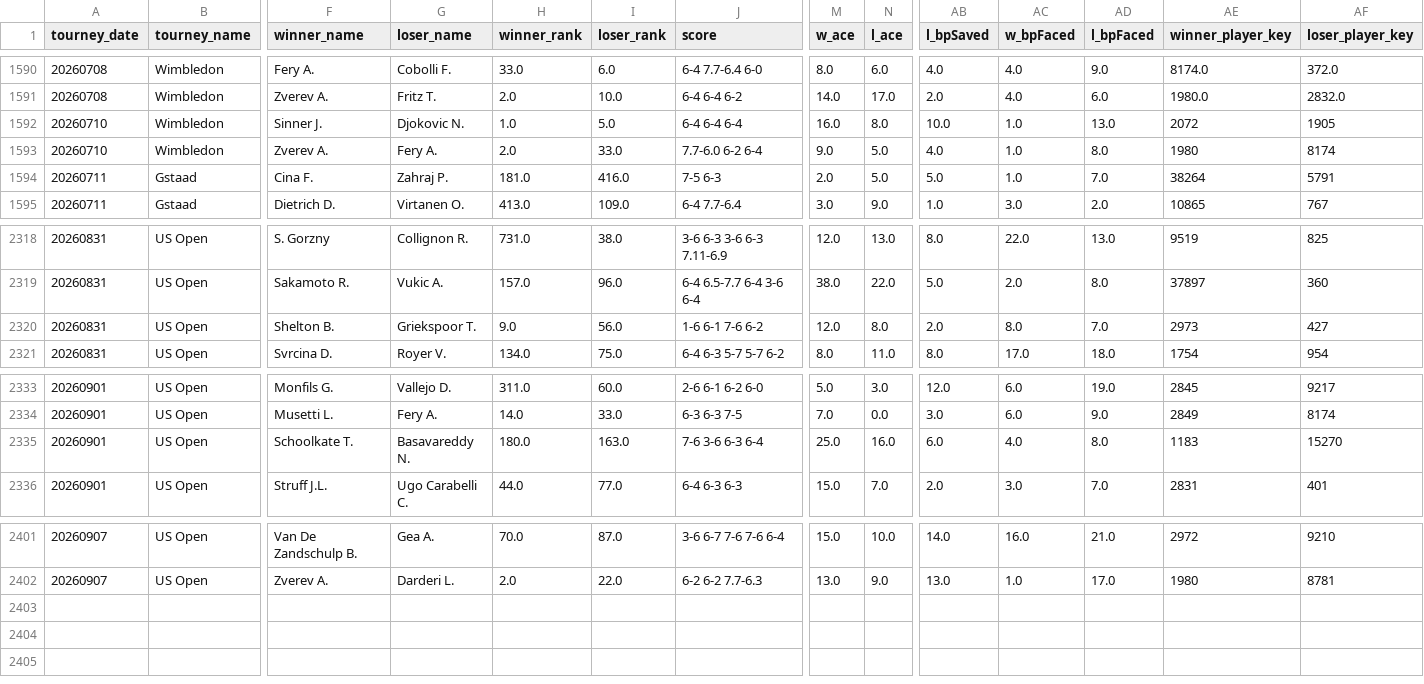
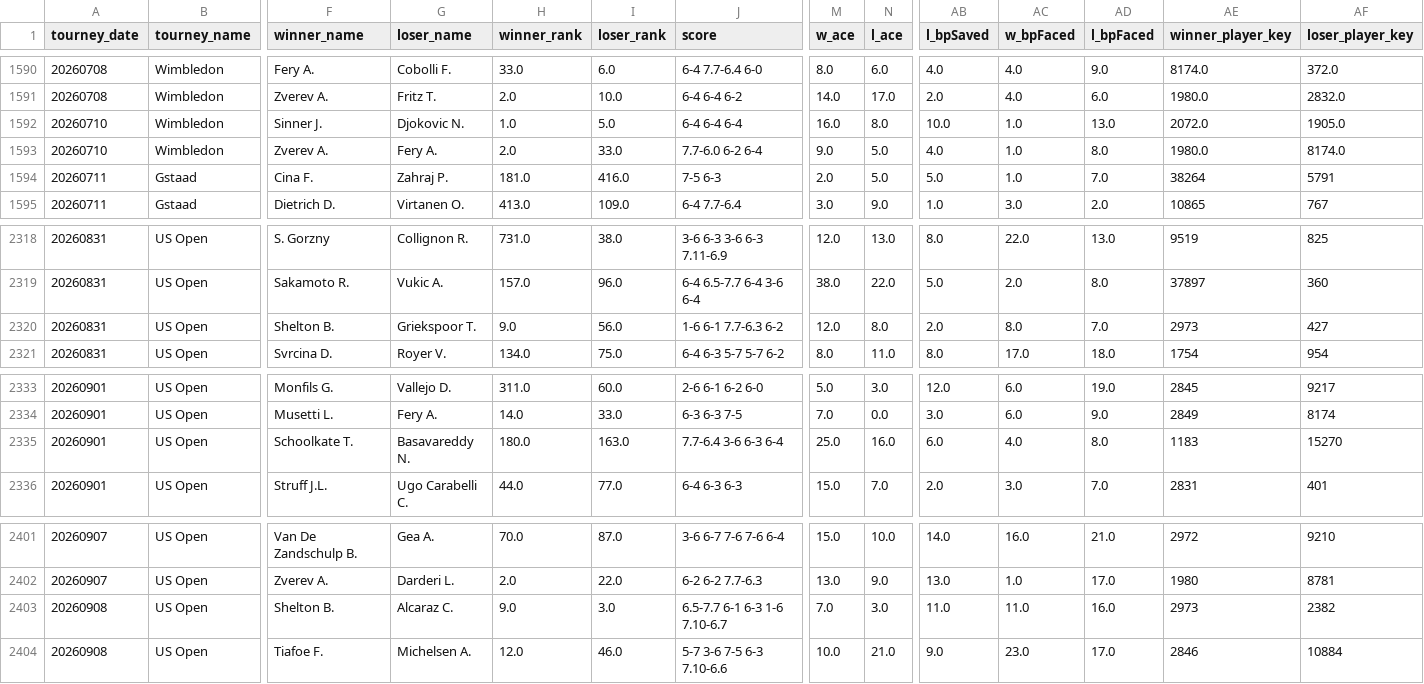
Before and after one commit to msiony24/Michael-betting-dashboard, a CSV file: data/atp_matches_2026.csv, drawn as a sheet; only a part is shown, gaps mark what is left out; rows hold the shown columns only; the diff names each change by its address in the sheet, - before the commit and + after, or states it on an @@ line.

```diff
--- a/data/atp_matches_2026.csv
+++ b/data/atp_matches_2026.csv
-AE1592 (winner_player_key): 2072
+AE1592 (winner_player_key): 2072.0
-AF1592 (loser_player_key): 1905
+AF1592 (loser_player_key): 1905.0
-AE1593 (winner_player_key): 1980
+AE1593 (winner_player_key): 1980.0
-AF1593 (loser_player_key): 8174
+AF1593 (loser_player_key): 8174.0
-J2320 (score): 1-6 6-1 7-6 6-2
+J2320 (score): 1-6 6-1 7.7-6.3 6-2
-J2335 (score): 7-6 3-6 6-3 6-4
+J2335 (score): 7.7-6.4 3-6 6-3 6-4
+row 2403: 20260908 | US Open | Shelton B. | Alcaraz C. | 9.0 | 3.0 | 6.5-7.7 6-1 6-3 1-6 7.10-6.7 | 7.0 | 3.0 | 11.0 | 11.0 | 16.0 | 2973 | 2382
+row 2404: 20260908 | US Open | Tiafoe F. | Michelsen A. | 12.0 | 46.0 | 5-7 3-6 7-5 6-3 7.10-6.6 | 10.0 | 21.0 | 9.0 | 23.0 | 17.0 | 2846 | 10884
```
Also changed, not shown: 2 other files.
